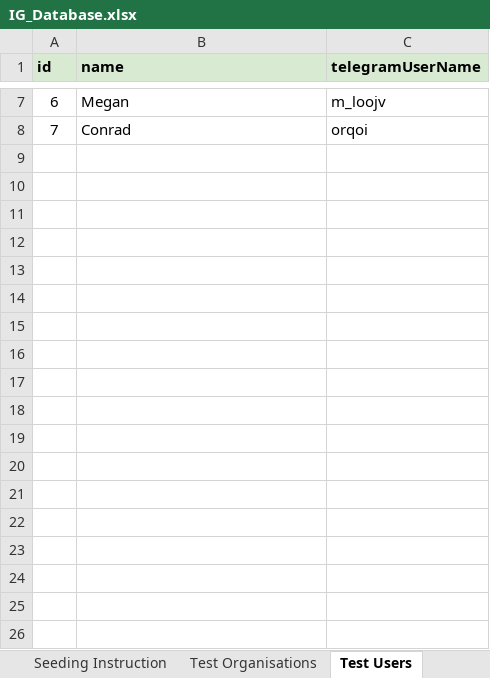
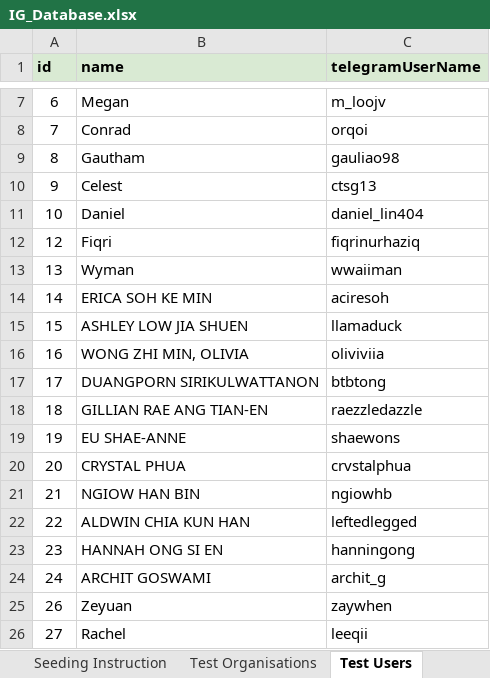
Before and after one commit to usdevs/uscwebsite-hackathon-backend, an Excel workbook: IG_Database.xlsx, sheet Test Users, drawn as a sheet; only a part is shown, gaps mark what is left out; values as stored, in another font and other column widths than the file's, no borders; the diff names each change by its address in the sheet, - before the commit and + after, or states it on an @@ line.

```diff
--- a/IG_Database.xlsx (sheet Test Users)
+++ b/IG_Database.xlsx (sheet Test Users)
+row 9: 8 | Gautham | gauliao98
+row 10: 9 | Celest | ctsg13
+row 11: 10 | Daniel | daniel_lin404
+row 12: 12 | Fiqri | fiqrinurhaziq
+row 13: 13 | Wyman | wwaiiman
+row 14: 14 | ERICA SOH KE MIN | aciresoh
+row 15: 15 | ASHLEY LOW JIA SHUEN | llamaduck
+row 16: 16 | WONG ZHI MIN, OLIVIA | oliviviia
+row 17: 17 | DUANGPORN SIRIKULWATTANON | btbtong
+row 18: 18 | GILLIAN RAE ANG TIAN-EN | raezzledazzle
+row 19: 19 | EU SHAE-ANNE | shaewons
+row 20: 20 | CRYSTAL PHUA | crvstalphua
+row 21: 21 | NGIOW HAN BIN | ngiowhb
+row 22: 22 | ALDWIN CHIA KUN HAN | leftedlegged
+row 23: 23 | HANNAH ONG SI EN | hanningong
+row 24: 24 | ARCHIT GOSWAMI | archit_g
+row 25: 26 | Zeyuan | zaywhen
+row 26: 27 | Rachel | leeqii
```
Also changed, not shown: sheet Test UserOnOrg, 2 other files.
